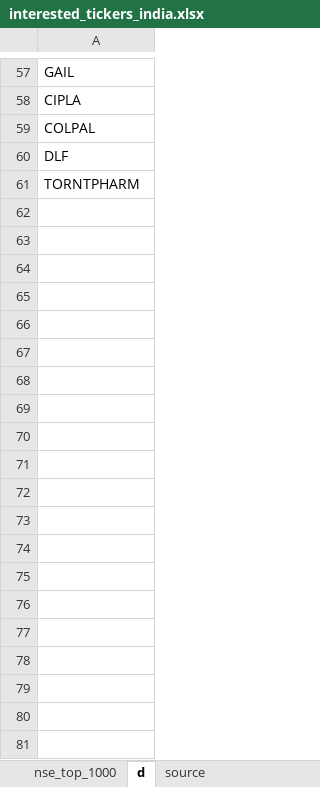
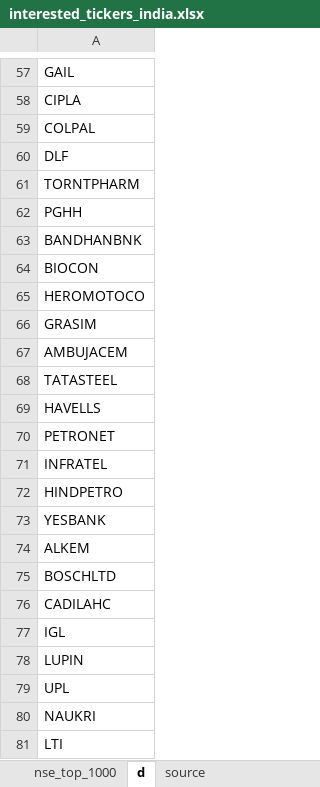
Before and after one commit to saeed349/Dash-Multi-Page-App-Template, an Excel workbook: Storage/minio/storage/airflow-files/interested_tickers_india.xlsx, sheet d, drawn as a sheet; only a part is shown, gaps mark what is left out; values as stored, in another font and other column widths than the file's, no borders; the diff covers the shown part only; the diff names each change by its address in the sheet, - before the commit and + after, or states it on an @@ line.

Commit message:
opened up 1000 tickers

```diff
--- a/Storage/minio/storage/airflow-files/interested_tickers_india.xlsx (sheet d)
+++ b/Storage/minio/storage/airflow-files/interested_tickers_india.xlsx (sheet d)
+row 62: PGHH
+row 63: BANDHANBNK
+row 64: BIOCON
+row 65: HEROMOTOCO
+row 66: GRASIM
+row 67: AMBUJACEM
+row 68: TATASTEEL
+row 69: HAVELLS
+row 70: PETRONET
+row 71: INFRATEL
+row 72: HINDPETRO
+row 73: YESBANK
+row 74: ALKEM
+row 75: BOSCHLTD
+row 76: CADILAHC
+row 77: IGL
+row 78: LUPIN
+row 79: UPL
+row 80: NAUKRI
+row 81: LTI
```
Also changed, not shown: 920 added rows elsewhere in this sheet.
